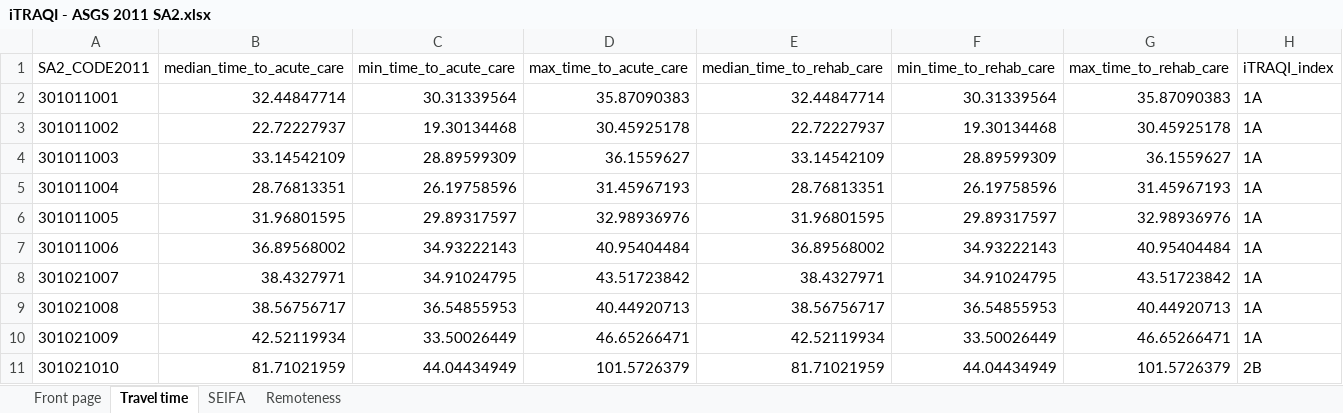
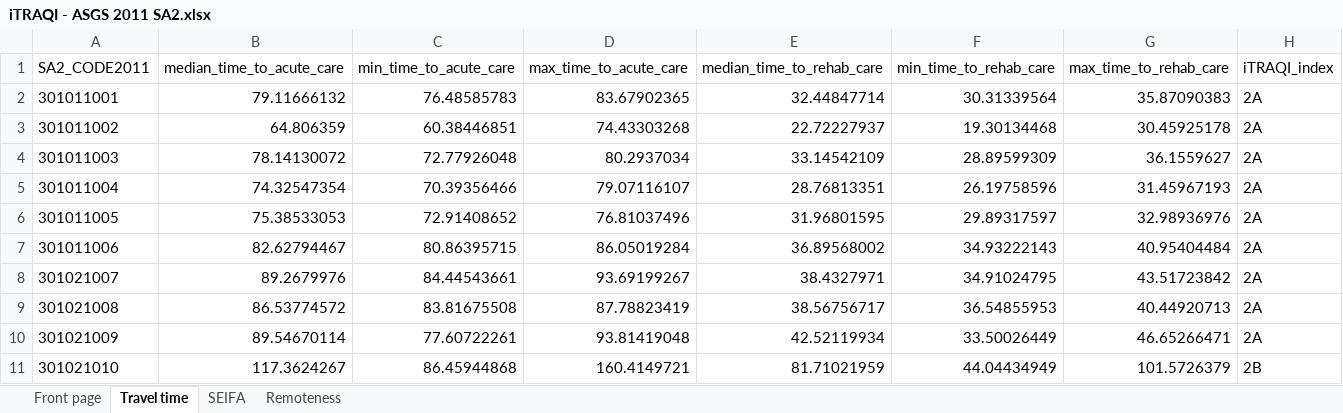
Before and after one commit to RWParsons/iTRAQI-analyses, an Excel workbook: output/download-data/iTRAQI - ASGS 2011 SA2.xlsx, sheet Travel time, drawn as a sheet; only a part is shown; values as stored, in another font and other column widths than the file's, no borders; the diff covers the shown part only; the diff names each change by its address in the sheet, - before the commit and + after, or states it on an @@ line.

```diff
--- a/output/download-data/iTRAQI - ASGS 2011 SA2.xlsx (sheet Travel time)
+++ b/output/download-data/iTRAQI - ASGS 2011 SA2.xlsx (sheet Travel time)
-B2 (median_time_to_acute_care): 32.44847714
+B2 (median_time_to_acute_care): 79.11666132
-C2 (min_time_to_acute_care): 30.31339564
+C2 (min_time_to_acute_care): 76.48585783
-D2 (max_time_to_acute_care): 35.87090383
+D2 (max_time_to_acute_care): 83.67902365
-H2:H10 (iTRAQI_index): 1A
+H2:H10 (iTRAQI_index): 2A
-B3 (median_time_to_acute_care): 22.72227937
+B3 (median_time_to_acute_care): 64.806359
-C3 (min_time_to_acute_care): 19.30134468
+C3 (min_time_to_acute_care): 60.38446851
-D3 (max_time_to_acute_care): 30.45925178
+D3 (max_time_to_acute_care): 74.43303268
-B4 (median_time_to_acute_care): 33.14542109
+B4 (median_time_to_acute_care): 78.14130072
-C4 (min_time_to_acute_care): 28.89599309
+C4 (min_time_to_acute_care): 72.77926048
-D4 (max_time_to_acute_care): 36.1559627
+D4 (max_time_to_acute_care): 80.2937034
-B5 (median_time_to_acute_care): 28.76813351
+B5 (median_time_to_acute_care): 74.32547354
-C5 (min_time_to_acute_care): 26.19758596
+C5 (min_time_to_acute_care): 70.39356466
-D5 (max_time_to_acute_care): 31.45967193
+D5 (max_time_to_acute_care): 79.07116107
-B6 (median_time_to_acute_care): 31.96801595
+B6 (median_time_to_acute_care): 75.38533053
-C6 (min_time_to_acute_care): 29.89317597
+C6 (min_time_to_acute_care): 72.91408652
-D6 (max_time_to_acute_care): 32.98936976
+D6 (max_time_to_acute_care): 76.81037496
-B7 (median_time_to_acute_care): 36.89568002
+B7 (median_time_to_acute_care): 82.62794467
-C7 (min_time_to_acute_care): 34.93222143
+C7 (min_time_to_acute_care): 80.86395715
-D7 (max_time_to_acute_care): 40.95404484
+D7 (max_time_to_acute_care): 86.05019284
-B8 (median_time_to_acute_care): 38.4327971
+B8 (median_time_to_acute_care): 89.2679976
-C8 (min_time_to_acute_care): 34.91024795
+C8 (min_time_to_acute_care): 84.44543661
-D8 (max_time_to_acute_care): 43.51723842
+D8 (max_time_to_acute_care): 93.69199267
-B9 (median_time_to_acute_care): 38.56756717
+B9 (median_time_to_acute_care): 86.53774572
-C9 (min_time_to_acute_care): 36.54855953
+C9 (min_time_to_acute_care): 83.81675508
-D9 (max_time_to_acute_care): 40.44920713
+D9 (max_time_to_acute_care): 87.78823419
-B10 (median_time_to_acute_care): 42.52119934
+B10 (median_time_to_acute_care): 89.54670114
-C10 (min_time_to_acute_care): 33.50026449
+C10 (min_time_to_acute_care): 77.60722261
-D10 (max_time_to_acute_care): 46.65266471
+D10 (max_time_to_acute_care): 93.81419048
-B11 (median_time_to_acute_care): 81.71021959
+B11 (median_time_to_acute_care): 117.3624267
-C11 (min_time_to_acute_care): 44.04434949
+C11 (min_time_to_acute_care): 86.45944868
-D11 (max_time_to_acute_care): 101.5726379
+D11 (max_time_to_acute_care): 160.4149721
```
Also changed, not shown: 1822 edited cells elsewhere in this sheet, output/download-data/iTRAQI - ASGS 2016 SA2.xlsx, output/download-data/iTRAQI - ASGS 2021 SA1.xlsx, 12 other files.
